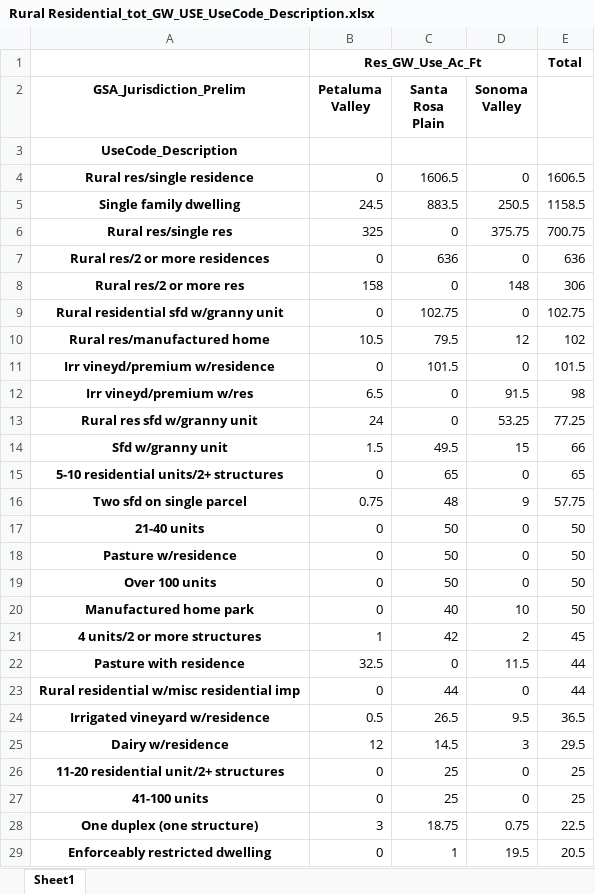
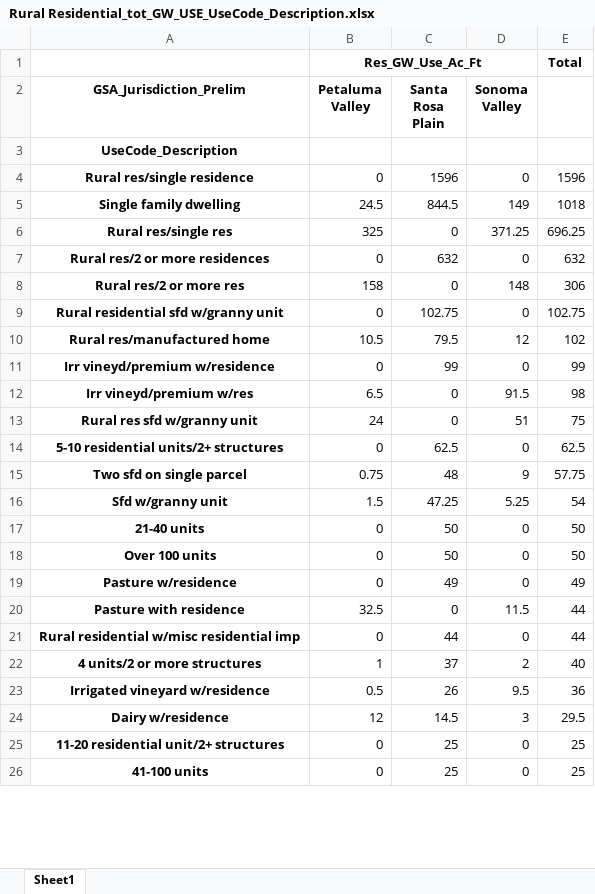
Before and after one commit to andyrich/water_use, an Excel workbook: Rural Residential_tot_GW_USE_UseCode_Description.xlsx, sheet Sheet1, drawn as a sheet; only a part is shown; values as stored, in another font and other column widths than the file's, no borders; removed rows and columns are numbered as before the commit, all else as after; the diff covers the shown part only; the diff names each change by its address in the sheet, - before the commit and + after, or states it on an @@ line.

Commit message:
major revisions with city of sonoma and other rw fixes

```diff
--- a/Rural Residential_tot_GW_USE_UseCode_Description.xlsx (sheet Sheet1)
+++ b/Rural Residential_tot_GW_USE_UseCode_Description.xlsx (sheet Sheet1)
-C4 (Santa Rosa Plain): 1606.5
+C4 (Santa Rosa Plain): 1596
-E4: 1606.5
+E4: 1596
-C5 (Santa Rosa Plain): 883.5
+C5 (Santa Rosa Plain): 844.5
-D5 (Sonoma Valley): 250.5
+D5 (Sonoma Valley): 149
-E5: 1158.5
+E5: 1018
-D6 (Sonoma Valley): 375.75
+D6 (Sonoma Valley): 371.25
-E6: 700.75
+E6: 696.25
-C7 (Santa Rosa Plain): 636
+C7 (Santa Rosa Plain): 632
-E7: 636
+E7: 632
-C11 (Santa Rosa Plain): 101.5
+C11 (Santa Rosa Plain): 99
-E11: 101.5
+E11: 99
-D13 (Sonoma Valley): 53.25
+D13 (Sonoma Valley): 51
-E13: 77.25
+E13: 75
-row 14: Sfd w/granny unit | 1.5 | 49.5 | 15 | 66
-C14 (Santa Rosa Plain): 65
+C14 (Santa Rosa Plain): 62.5
-E14: 65
+E14: 62.5
+row 16: Sfd w/granny unit | 1.5 | 47.25 | 5.25 | 54
-row 18: Pasture w/residence | 0 | 50 | 0 | 50
-row 20: Manufactured home park | 0 | 40 | 10 | 50
-row 21: 4 units/2 or more structures | 1 | 42 | 2 | 45
+row 19: Pasture w/residence | 0 | 49 | 0 | 49
+row 22: 4 units/2 or more structures | 1 | 37 | 2 | 40
-C23 (Santa Rosa Plain): 26.5
+C23 (Santa Rosa Plain): 26
-E23: 36.5
+E23: 36
-row 28: One duplex (one structure) | 3 | 18.75 | 0.75 | 22.5
-row 29: Enforceably restricted dwelling | 0 | 1 | 19.5 | 20.5
```
Also changed, not shown: 8 added rows, 7 removed rows, 11 moved rows and 3 edited cells elsewhere in this sheet, Commercial_Freq_UseCode_Description.xlsx, Commercial_tot_GW_USE_UseCode_Description.xlsx, 34 other files.
